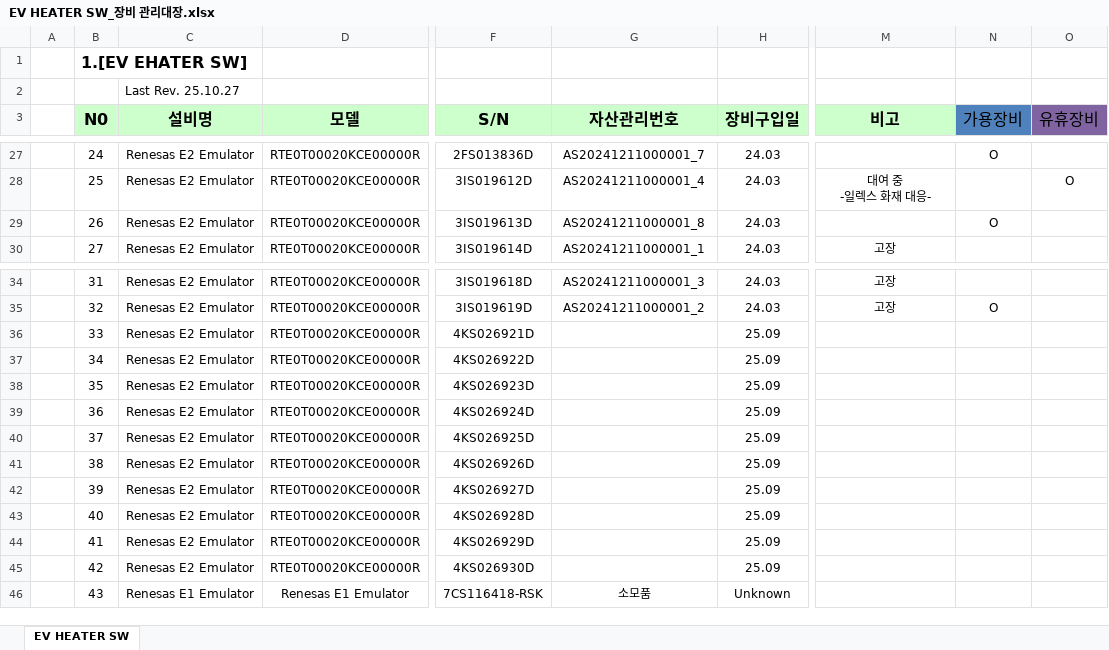
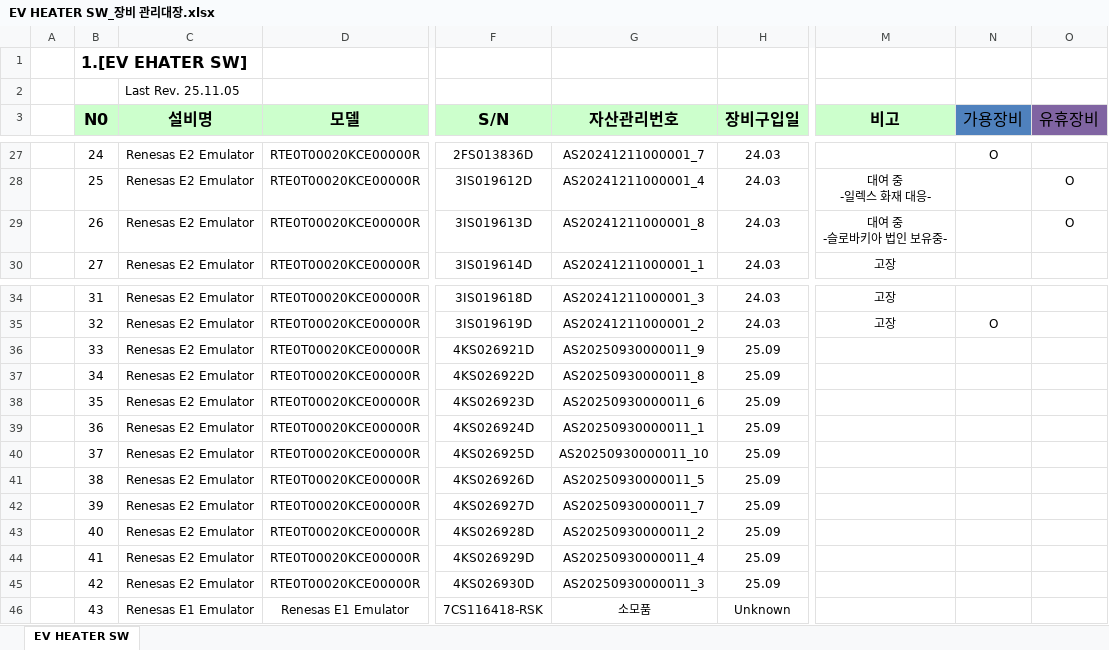
Before and after one commit to heats86/PTC_DOC, an Excel workbook: 99. 부가업무/4. 장비 보유 현황/EV HEATER SW_장비 관리대장.xlsx, sheet EV HEATER SW, drawn as a sheet; only a part is shown, gaps mark what is left out; values as stored, in another font and other column widths than the file's, no borders; ↵ is a line break in a cell; the diff names each change by its address in the sheet, - before the commit and + after, or states it on an @@ line.

Commit message:
1. 장비 관리대장 E2 관리번호 기입

```diff
--- a/99. 부가업무/4. 장비 보유 현황/EV HEATER SW_장비 관리대장.xlsx (sheet EV HEATER SW)
+++ b/99. 부가업무/4. 장비 보유 현황/EV HEATER SW_장비 관리대장.xlsx (sheet EV HEATER SW)
-C2 (설비명): Last Rev. 25.10.27
+C2 (설비명): Last Rev. 25.11.05
-M29 (비고): (empty)
+M29 (비고): 대여 중 ↵ -슬로바키아 법인 보유중-
-N29 (가용장비): O
+N29 (가용장비): (empty)
-O29 (유휴장비): (empty)
+O29 (유휴장비): O
-G36 (자산관리번호): (empty)
+G36 (자산관리번호): AS20250930000011_9
-G37 (자산관리번호): (empty)
+G37 (자산관리번호): AS20250930000011_8
-G38 (자산관리번호): (empty)
+G38 (자산관리번호): AS20250930000011_6
-G39 (자산관리번호): (empty)
+G39 (자산관리번호): AS20250930000011_1
-G40 (자산관리번호): (empty)
+G40 (자산관리번호): AS20250930000011_10
-G41 (자산관리번호): (empty)
+G41 (자산관리번호): AS20250930000011_5
-G42 (자산관리번호): (empty)
+G42 (자산관리번호): AS20250930000011_7
-G43 (자산관리번호): (empty)
+G43 (자산관리번호): AS20250930000011_2
-G44 (자산관리번호): (empty)
+G44 (자산관리번호): AS20250930000011_4
-G45 (자산관리번호): (empty)
+G45 (자산관리번호): AS20250930000011_3
```
